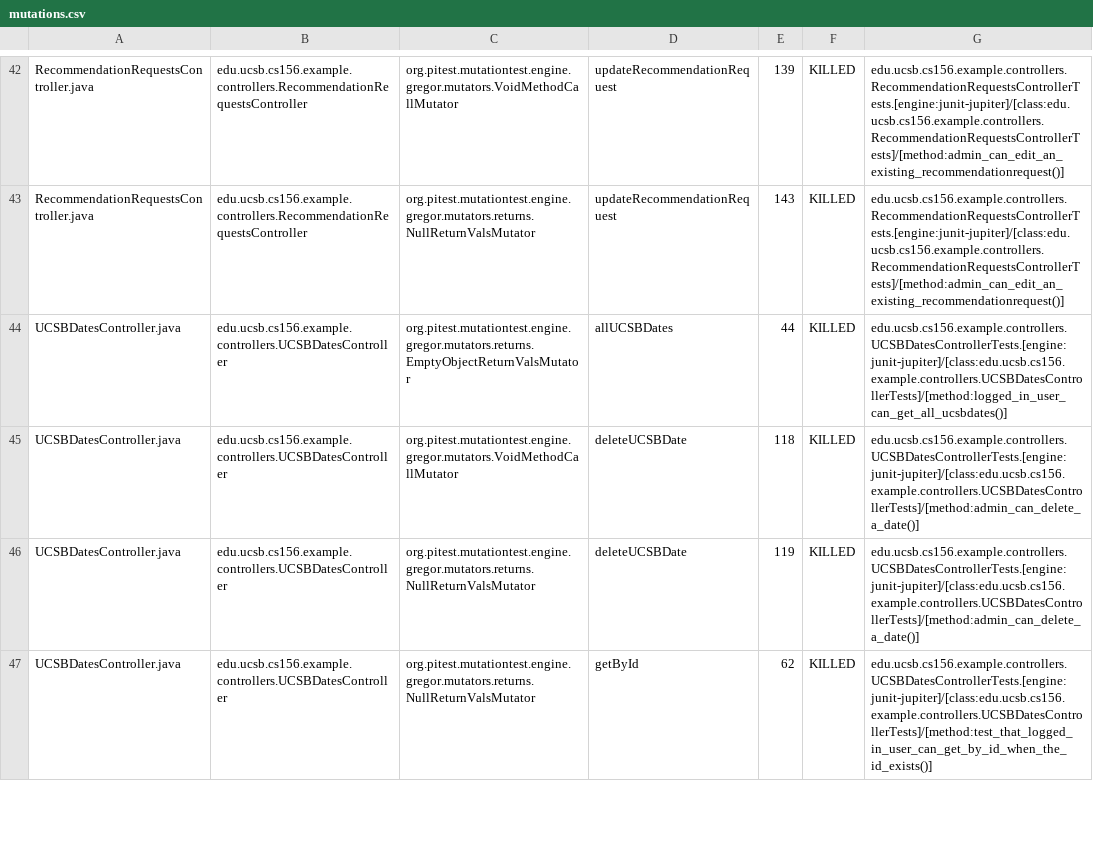
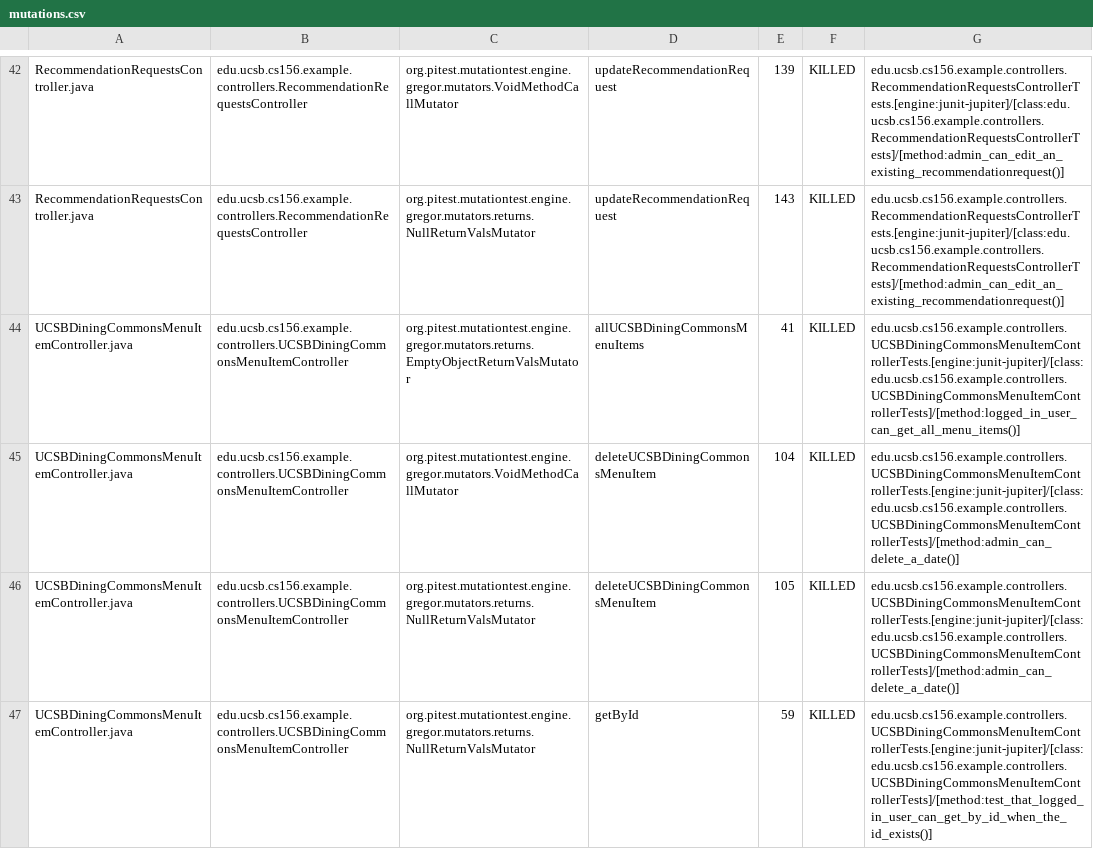
Before and after one commit to ucsb-cs156-f25/team01-f25-01, a CSV file: pitest/mutations.csv, drawn as a sheet; only a part is shown, gaps mark what is left out; the shorter side is filled out with more unchanged rows; the diff covers the shown part only.

Commit message:
Deploying to gh-pages from @ ucsb-cs156-f25/team01-f25-01@8d57a9acbf5020236c77e47d59ac3ce0a574f1e7 🚀

```diff
--- a/pitest/mutations.csv
+++ b/pitest/mutations.csv
@@ -43 +43,5 @@ RecommendationRequestsController.java,edu.ucsb.cs156.example.controllers.Recomme
 RecommendationRequestsController.java,edu.ucsb.cs156.example.controllers.RecommendationRequestsController,org.pitest.mutationtest.engine.gregor.mutators.returns.NullReturnValsMutator,updateRecommendationRequest,143,KILLED,edu.ucsb.cs156.example.controllers.RecommendationRequestsControllerTests.[engine:junit-jupiter]/[class:edu.ucsb.cs156.example.controllers.RecommendationRequestsControllerTests]/[method:admin_can_edit_an_existing_recommendationrequest()]
+UCSBDiningCommonsMenuItemController.java,edu.ucsb.cs156.example.controllers.UCSBDiningCommonsMenuItemController,org.pitest.mutationtest.engine.gregor.mutators.returns.EmptyObjectReturnValsMutator,allUCSBDiningCommonsMenuItems,41,KILLED,edu.ucsb.cs156.example.controllers.UCSBDiningCommonsMenuItemControllerTests.[engine:junit-jupiter]/[class:edu.ucsb.cs156.example.controllers.UCSBDiningCommonsMenuItemControllerTests]/[method:logged_in_user_can_get_all_menu_items()]
+UCSBDiningCommonsMenuItemController.java,edu.ucsb.cs156.example.controllers.UCSBDiningCommonsMenuItemController,org.pitest.mutationtest.engine.gregor.mutators.VoidMethodCallMutator,deleteUCSBDiningCommonsMenuItem,104,KILLED,edu.ucsb.cs156.example.controllers.UCSBDiningCommonsMenuItemControllerTests.[engine:junit-jupiter]/[class:edu.ucsb.cs156.example.controllers.UCSBDiningCommonsMenuItemControllerTests]/[method:admin_can_delete_a_date()]
+UCSBDiningCommonsMenuItemController.java,edu.ucsb.cs156.example.controllers.UCSBDiningCommonsMenuItemController,org.pitest.mutationtest.engine.gregor.mutators.returns.NullReturnValsMutator,deleteUCSBDiningCommonsMenuItem,105,KILLED,edu.ucsb.cs156.example.controllers.UCSBDiningCommonsMenuItemControllerTests.[engine:junit-jupiter]/[class:edu.ucsb.cs156.example.controllers.UCSBDiningCommonsMenuItemControllerTests]/[method:admin_can_delete_a_date()]
+UCSBDiningCommonsMenuItemController.java,edu.ucsb.cs156.example.controllers.UCSBDiningCommonsMenuItemController,org.pitest.mutationtest.engine.gregor.mutators.returns.NullReturnValsMutator,getById,59,KILLED,edu.ucsb.cs156.example.controllers.UCSBDiningCommonsMenuItemControllerTests.[engine:junit-jupiter]/[class:edu.ucsb.cs156.example.controllers.UCSBDiningCommonsMenuItemControllerTests]/[method:test_that_logged_in_user_can_get_by_id_when_the_id_exists()]
```
Also changed, not shown: 9 added rows, 10 removed rows, 2 moved rows and 2 edited cells elsewhere in this file, 20 other files.
